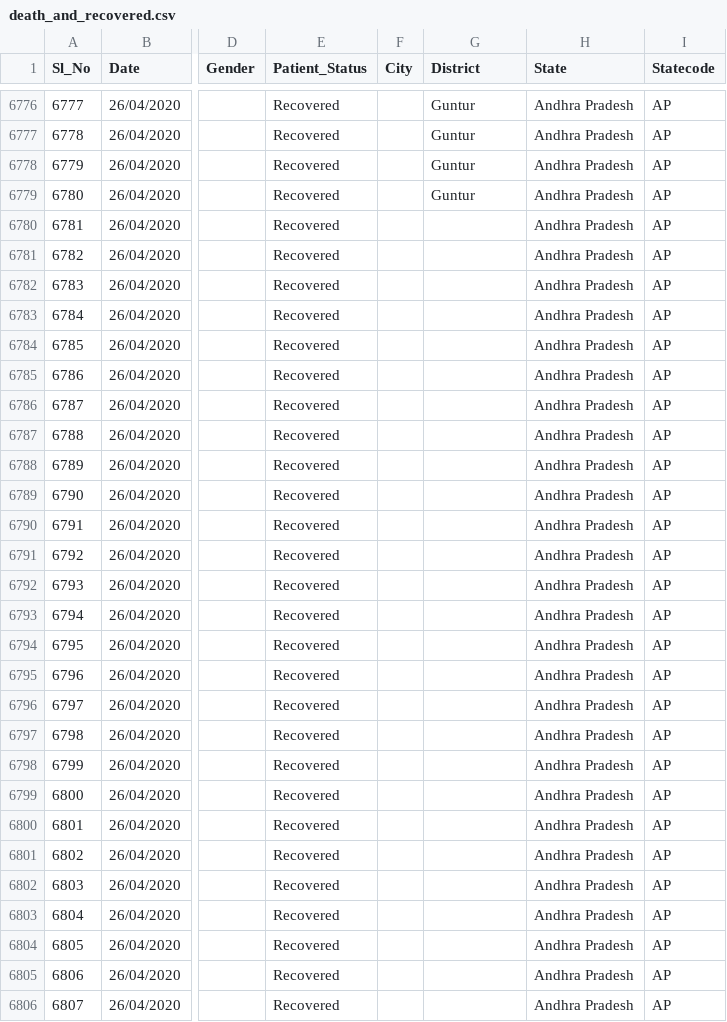
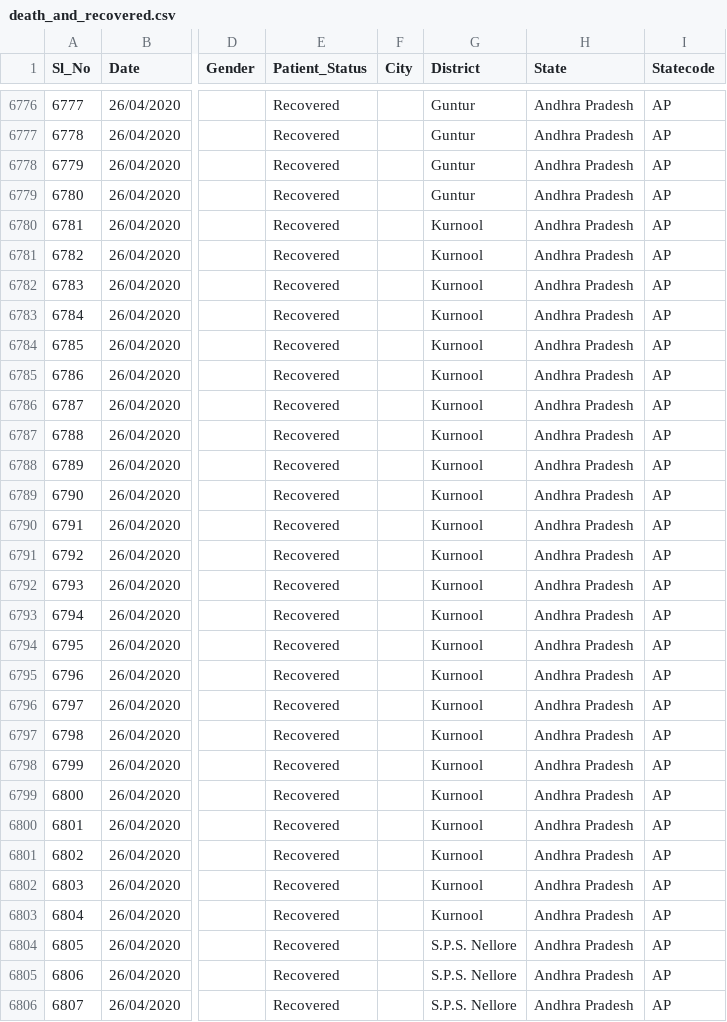
Before and after one commit to wanderingcoderr/api, a CSV file: csv/2020-04-26/death_and_recovered.csv, drawn as a sheet; only a part is shown, gaps mark what is left out; the diff covers the shown part only; the diff names each change by its address in the sheet, - before the commit and + after, or states it on an @@ line.

Commit message:
data updated on - Sun Apr 26 06:51:47 UTC 2020

```diff
--- a/csv/2020-04-26/death_and_recovered.csv
+++ b/csv/2020-04-26/death_and_recovered.csv
-G6780:G6803 (District): (empty)
+G6780:G6803 (District): Kurnool
-G6804:G6806 (District): (empty)
+G6804:G6806 (District): S.P.S. Nellore
```
Also changed, not shown: 24 edited cells elsewhere in this file, csv/2020-04-26/death_and_recovered2.csv, csv/2020-04-26/tested_numbers_icmr_data.csv, 11 other files.
